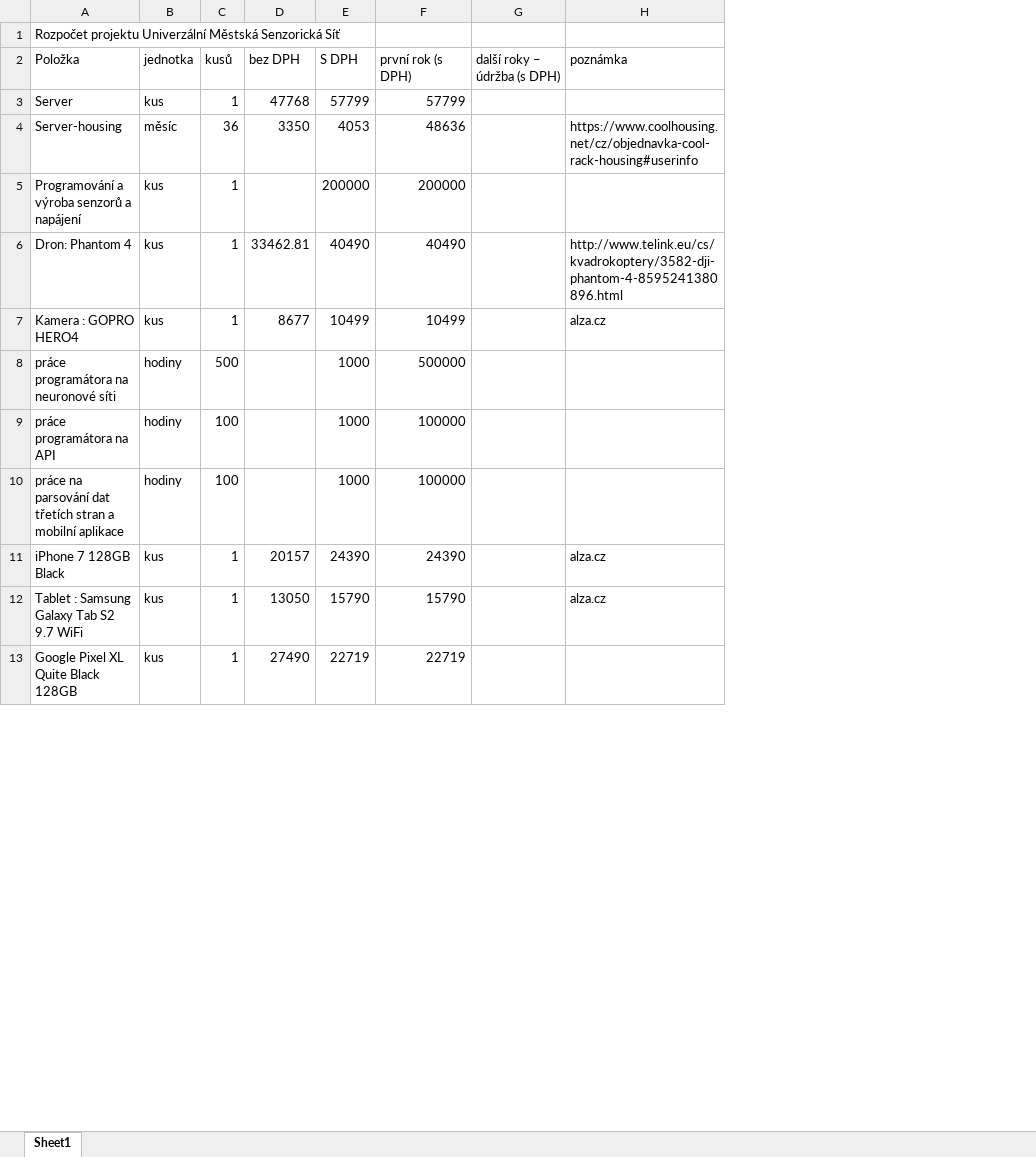
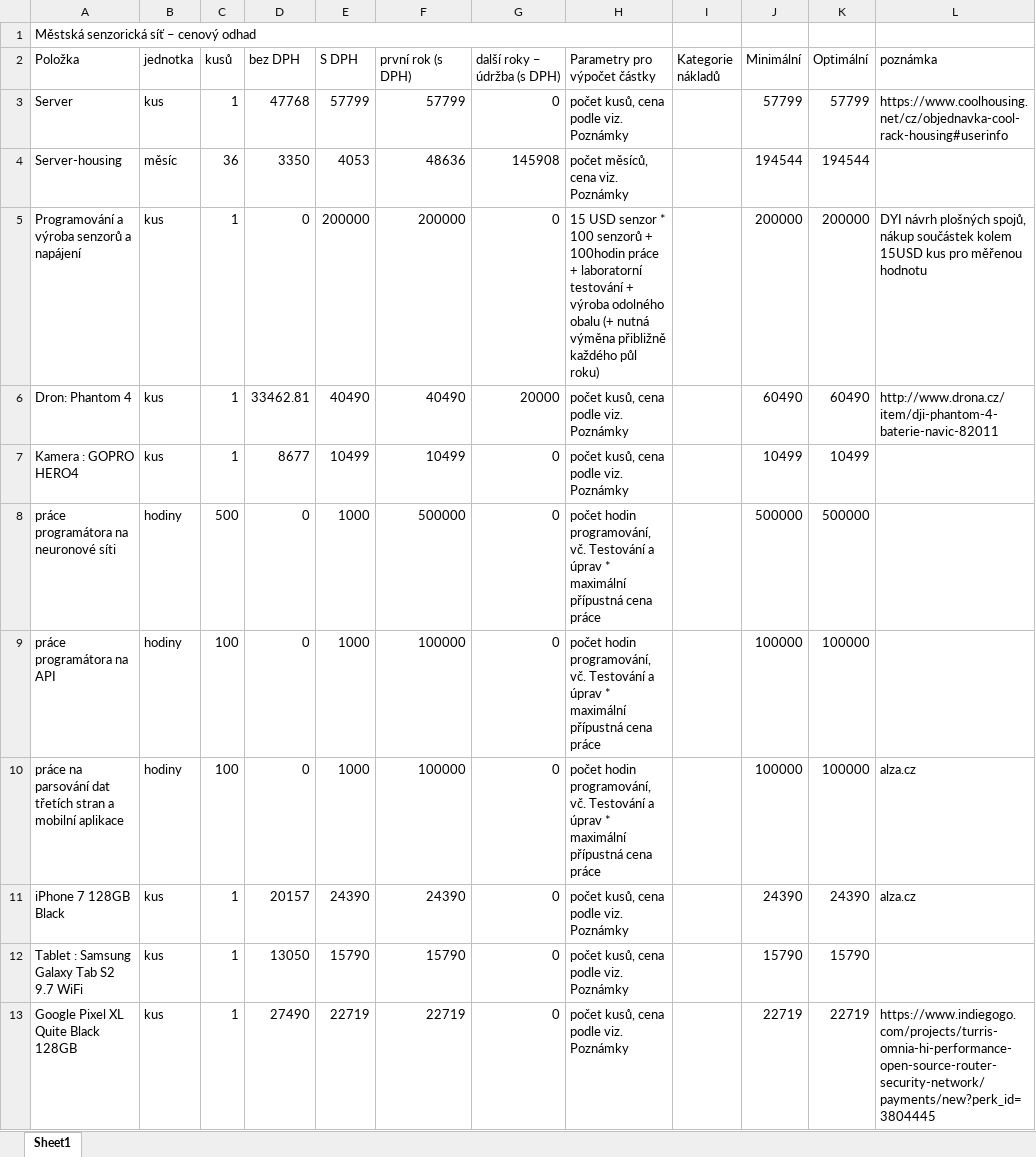
Before and after one commit to Over23/SensorNet, an Excel workbook: grant_naceneni.xlsx, sheet Sheet1, drawn as a sheet; only a part is shown; values as stored, in another font and other column widths than the file's, no cell formats; addresses are those after the commit; the diff covers the shown part only; the diff names each change by its address in the sheet, - before the commit and + after, or states it on an @@ line.

Commit message:
naceneni 0.5

```diff
--- a/grant_naceneni.xlsx (sheet Sheet1)
+++ b/grant_naceneni.xlsx (sheet Sheet1)
+column H (Parametry pro výpočet částky), rows 3-13: počet kusů, cena podle viz. Poznámky | počet měsíců, cena viz. Poznámky | 15 USD senzor * 100 senzorů + 100hodin práce + laboratorní testování + výroba odolného obalu (+ nutná výměna přibližně každého půl roku) | počet kusů, cena podle viz. Poznámky | počet kusů, cena podle viz. Poznámky | počet hodin programování, vč. Testování a úprav * maximální přípustná cena práce | počet hodin programování, vč. Testování a úprav * maximální přípustná cena práce | počet hodin programování, vč. Testování a úprav * maximální přípustná cena práce | počet kusů, cena podle viz. Poznámky | počet kusů, cena podle viz. Poznámky | počet kusů, cena podle viz. Poznámky
+column I (Kategorie nákladů), empty
+column J (Minimální), rows 3-13: 57799 | 194544 | 200000 | 60490 | 10499 | 500000 | 100000 | 100000 | 24390 | 15790 | 22719
+column K (Optimální), rows 3-13: 57799 | 194544 | 200000 | 60490 | 10499 | 500000 | 100000 | 100000 | 24390 | 15790 | 22719
-A1 (Položka): Rozpočet projektu Univerzální Městská Senzorická Síť
+A1 (Položka): Městská senzorická síť – cenový odhad
+A1:H1 merged
-G3 (další roky – údržba (s DPH)): (empty)
+G3 (další roky – údržba (s DPH)): 0
-L3 (poznámka): (empty)
+L3 (poznámka): https://www.coolhousing.net/cz/objednavka-cool-rack-housing#userinfo
-G4 (další roky – údržba (s DPH)): (empty)
+G4 (další roky – údržba (s DPH)): 145908
-L4 (poznámka): https://www.coolhousing.net/cz/objednavka-cool-rack-housing#userinfo
+L4 (poznámka): (empty)
-D5 (bez DPH): (empty)
+D5 (bez DPH): 0
-G5 (další roky – údržba (s DPH)): (empty)
+G5 (další roky – údržba (s DPH)): 0
-L5 (poznámka): (empty)
+L5 (poznámka): DYI návrh plošných spojů, nákup součástek kolem 15USD kus pro měřenou hodnotu
-G6 (další roky – údržba (s DPH)): (empty)
+G6 (další roky – údržba (s DPH)): 20000
-L6 (poznámka): http://www.telink.eu/cs/kvadrokoptery/3582-dji-phantom-4-8595241380896.html
+L6 (poznámka): http://www.drona.cz/item/dji-phantom-4-baterie-navic-82011
-G7:G13 (další roky – údržba (s DPH)): (empty)
+G7:G13 (další roky – údržba (s DPH)): 0
-L7 (poznámka): alza.cz
+L7 (poznámka): (empty)
-D8:D10 (bez DPH): (empty)
+D8:D10 (bez DPH): 0
-L10 (poznámka): (empty)
+L10 (poznámka): alza.cz
-L12 (poznámka): alza.cz
+L12 (poznámka): (empty)
-L13 (poznámka): (empty)
+L13 (poznámka): https://www.indiegogo.com/projects/turris-omnia-hi-performance-open-source-router-security-network/payments/new?perk_id=3804445
```
Also changed, not shown: 13 added rows, 1 removed row and 40 edited cells elsewhere in this sheet, cell formats, formulas that keep their value, 2 other files.
